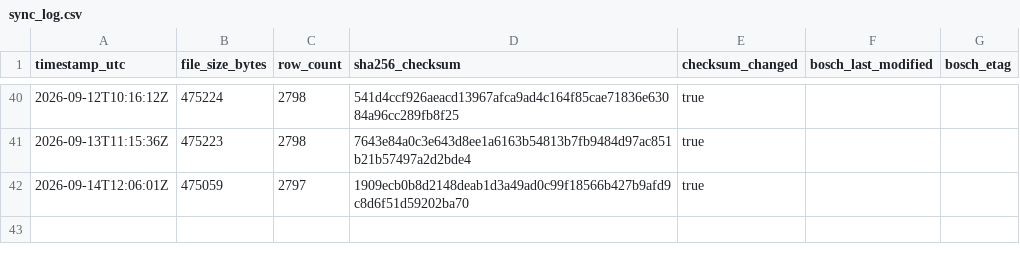
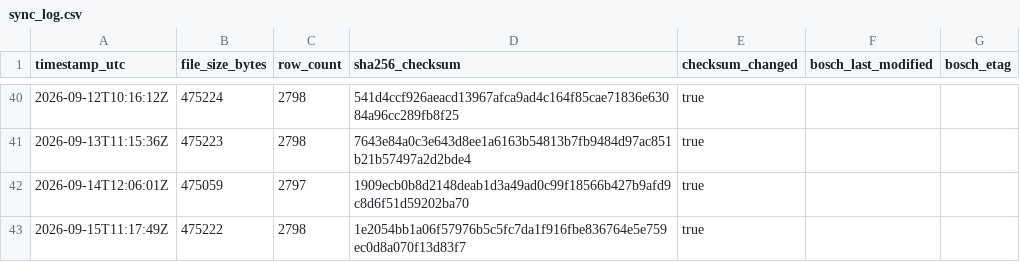
Before and after one commit to mahaveerchavda/bosch-stock-sync, a CSV file: sync_log.csv, drawn as a sheet; only a part is shown, gaps mark what is left out.

```diff
--- a/sync_log.csv
+++ b/sync_log.csv
@@ -42 +42,2 @@ timestamp_utc,file_size_bytes,row_count,sha256_checksum,checksum_changed,bosch_l
 2026-09-14T12:06:01Z,475059,2797,1909ecb0b8d2148deab1d3a49ad0c99f18566b427b9afd9c8d6f51d59202ba70,true,"",""
+2026-09-15T11:17:49Z,475222,2798,1e2054bb1a06f57976b5c5fc7da1f916fbe836764e5e759ec0d8a070f13d83f7,true,"",""
```
Also changed, not shown: bosch_stock_export.csv, 1 other file.
